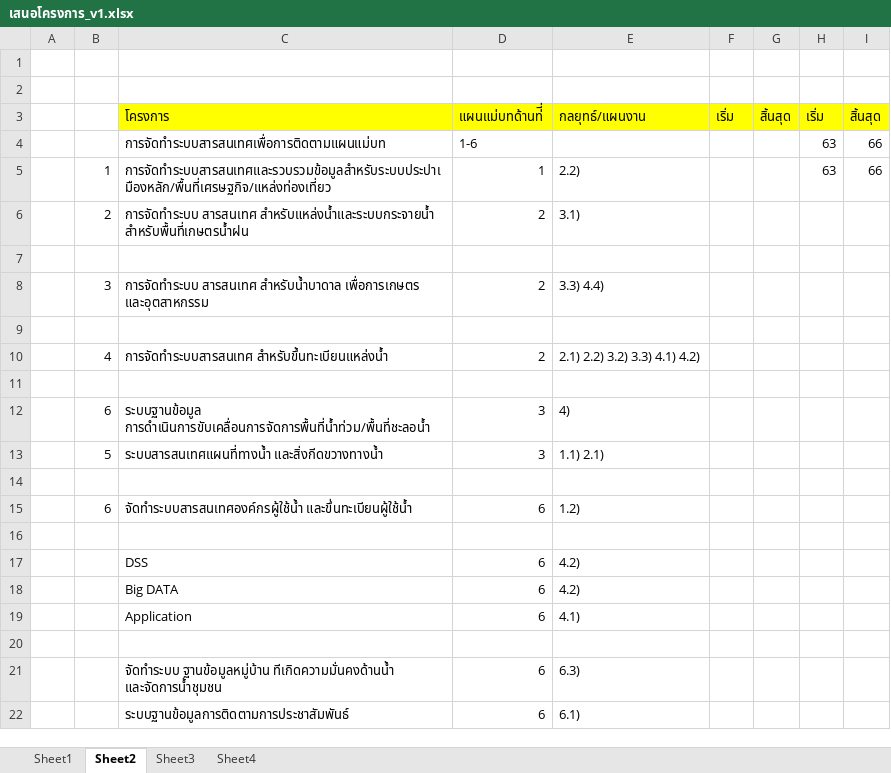
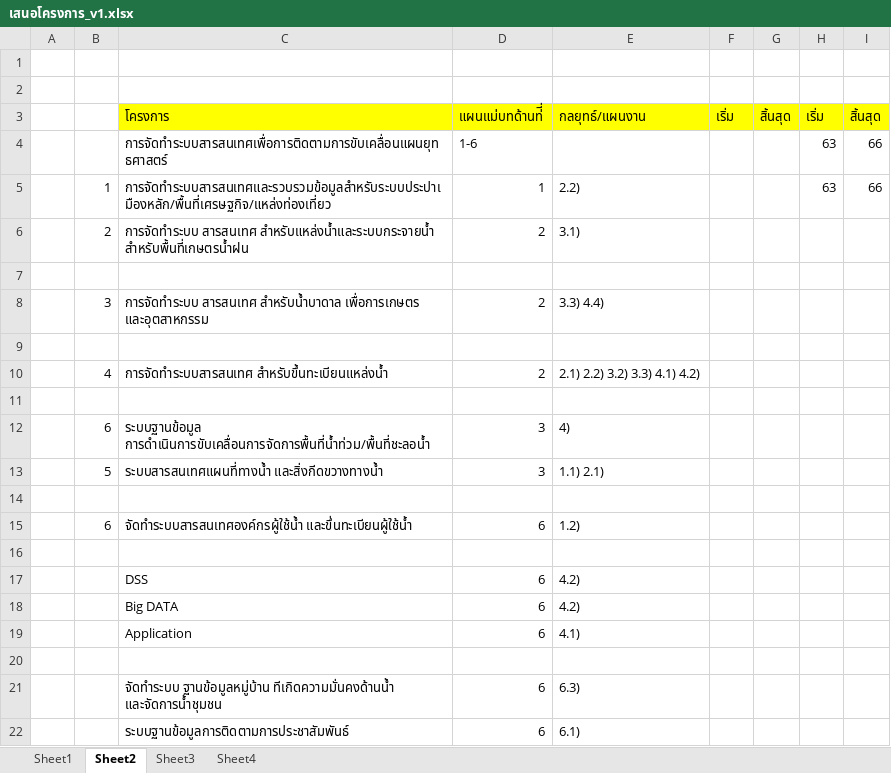
Before and after one commit to bird50/curent, an Excel workbook: จัดทำโครงการ/เสนอโครงการ_v1.xlsx, sheet Sheet2, drawn as a sheet; values as stored, in another font and other column widths than the file's, no borders; the diff names each change by its address in the sheet, - before the commit and + after, or states it on an @@ line.

```diff
--- a/จัดทำโครงการ/เสนอโครงการ_v1.xlsx (sheet Sheet2)
+++ b/จัดทำโครงการ/เสนอโครงการ_v1.xlsx (sheet Sheet2)
-C4: การจัดทำระบบสารสนเทศเพื่อการติดตามแผนแม่บท
+C4: การจัดทำระบบสารสนเทศเพื่อการติดตามการขับเคลื่อนแผนยุทธศาสตร์
```
Also changed, not shown: จัดทำโครงการ/ตาราง-แผนการดำเนินงาน_เทคโลโลยีดิจิตอล_v2.xlsx, 23 other files.
